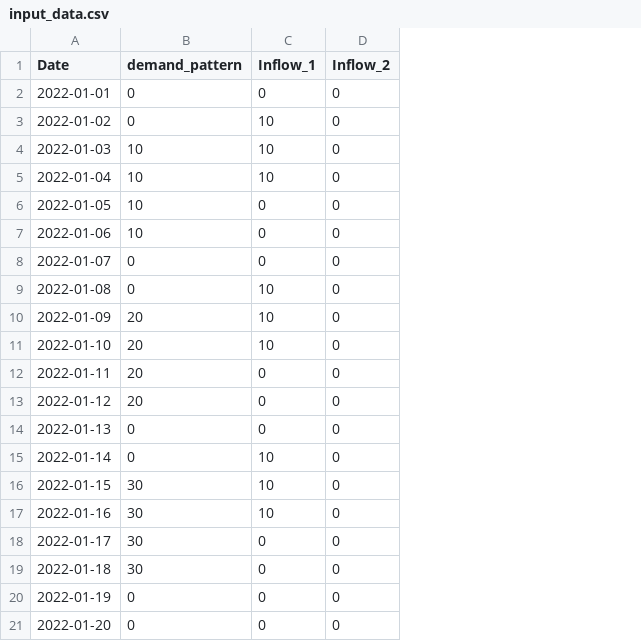
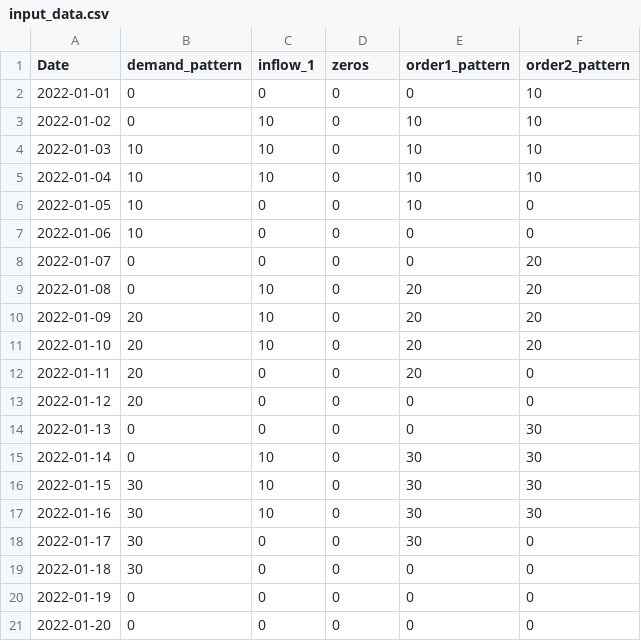
Before and after one commit to chasegan/Kalix, a CSV file: regression_tests/simulations/14_reg_users_with_inflows/input_data.csv, drawn as a sheet; the diff names each change by its address in the sheet, - before the commit and + after, or states it on an @@ line.

Commit message:
Regression test for ordering through inflows with recession factors

```diff
--- a/regression_tests/simulations/14_reg_users_with_inflows/input_data.csv
+++ b/regression_tests/simulations/14_reg_users_with_inflows/input_data.csv
+column E (order1_pattern), rows 2-21: 0 | 10 | 10 | 10 | 10 | 0 | 0 | 20 | 20 | 20 | 20 | 0 | 0 | 30 | 30 | 30 | 30 | 0 | 0 | 0
+column F (order2_pattern), rows 2-21: 10 | 10 | 10 | 10 | 0 | 0 | 20 | 20 | 20 | 20 | 0 | 0 | 30 | 30 | 30 | 30 | 0 | 0 | 0 | 0
-C1: Inflow_1
+C1: inflow_1
-D1: Inflow_2
+D1: zeros
```
Also changed, not shown: 7 other files.
